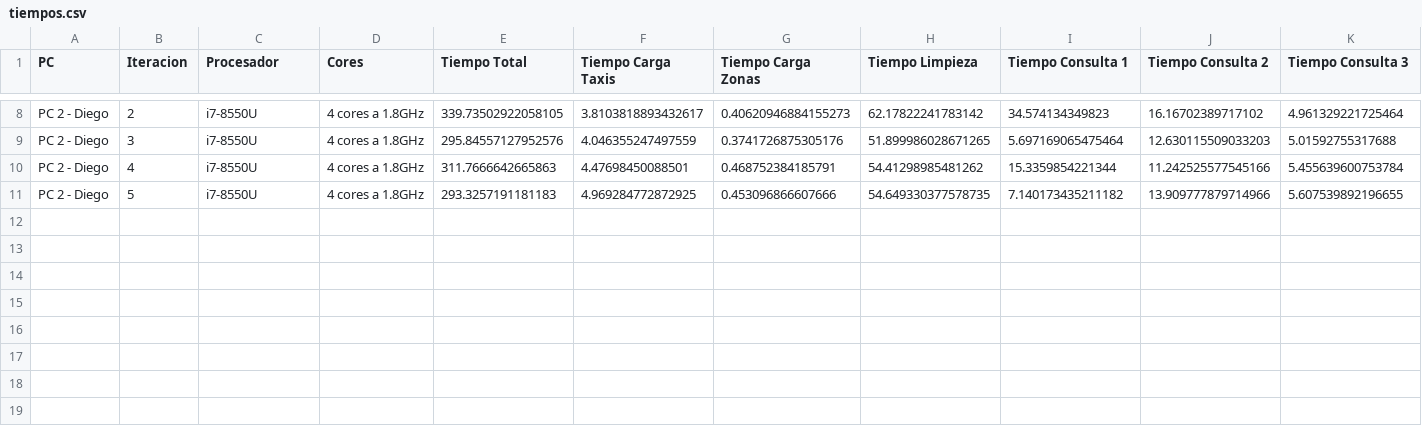
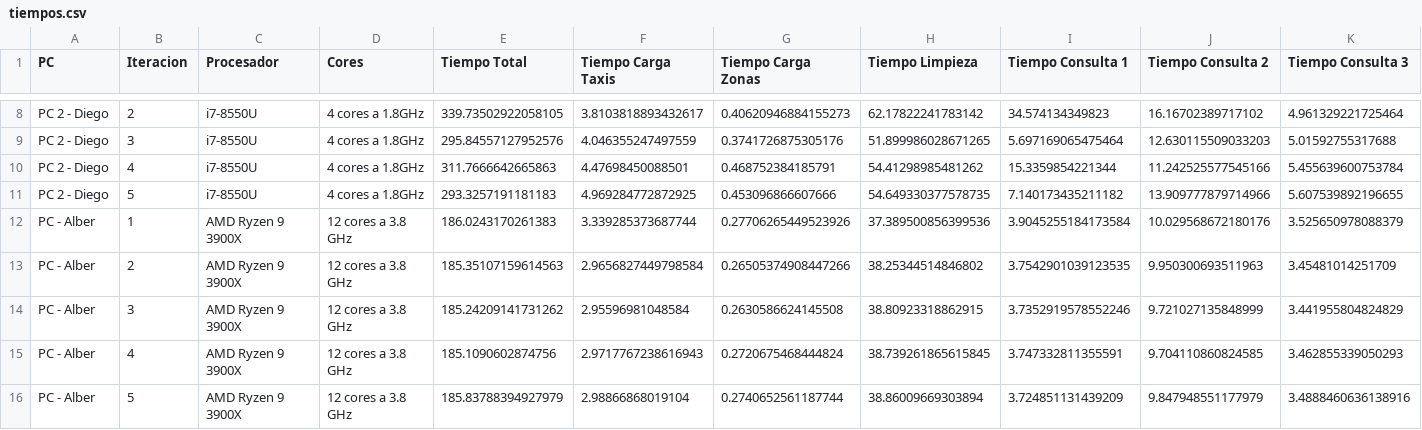
Before and after one commit to quiquear7/PySpark, a CSV file: tiempos.csv, drawn as a sheet; only a part is shown, gaps mark what is left out; rows hold the shown columns only; the diff names each change by its address in the sheet, - before the commit and + after, or states it on an @@ line.

Commit message:
Add files via upload

```diff
--- a/tiempos.csv
+++ b/tiempos.csv
+row 12: PC - Alber | 1 | AMD Ryzen 9 3900X | 12 cores a 3.8 GHz | 186.0243170261383 | 3.339285373687744 | 0.27706265449523926 | 37.389500856399536 | 3.9045255184173584 | 10.029568672180176 | 3.525650978088379
+row 13: PC - Alber | 2 | AMD Ryzen 9 3900X | 12 cores a 3.8 GHz | 185.35107159614563 | 2.9656827449798584 | 0.26505374908447266 | 38.25344514846802 | 3.7542901039123535 | 9.950300693511963 | 3.45481014251709
+row 14: PC - Alber | 3 | AMD Ryzen 9 3900X | 12 cores a 3.8 GHz | 185.24209141731262 | 2.95596981048584 | 0.2630586624145508 | 38.80923318862915 | 3.7352919578552246 | 9.721027135848999 | 3.441955804824829
+row 15: PC - Alber | 4 | AMD Ryzen 9 3900X | 12 cores a 3.8 GHz | 185.1090602874756 | 2.9717767238616943 | 0.2720675468444824 | 38.739261865615845 | 3.747332811355591 | 9.704110860824585 | 3.462855339050293
+row 16: PC - Alber | 5 | AMD Ryzen 9 3900X | 12 cores a 3.8 GHz | 185.83788394927979 | 2.98866868019104 | 0.2740652561187744 | 38.86009669303894 | 3.724851131439209 | 9.847948551177979 | 3.4888460636138916
```
